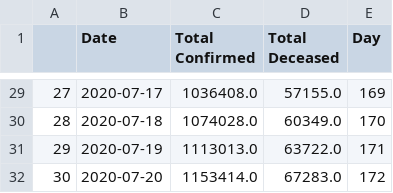
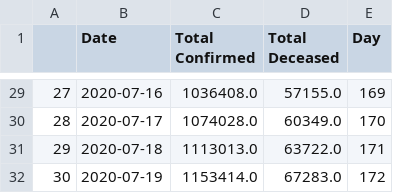
Before and after one commit to skbhere/COVID-19-Case-Forecasting, a CSV file: predict.csv, drawn as a sheet; only a part is shown, gaps mark what is left out; the diff covers the shown part only.

```diff
--- a/predict.csv
+++ b/predict.csv
@@ -29,4 +29,4 @@
-27,2020-07-17,1036408.0,57155.0,169
-28,2020-07-18,1074028.0,60349.0,170
-29,2020-07-19,1113013.0,63722.0,171
-30,2020-07-20,1153414.0,67283.0,172
+27,2020-07-16,1036408.0,57155.0,169
+28,2020-07-17,1074028.0,60349.0,170
+29,2020-07-18,1113013.0,63722.0,171
+30,2020-07-19,1153414.0,67283.0,172
```
Also changed, not shown: 27 edited cells elsewhere in this file, 1 other file.
